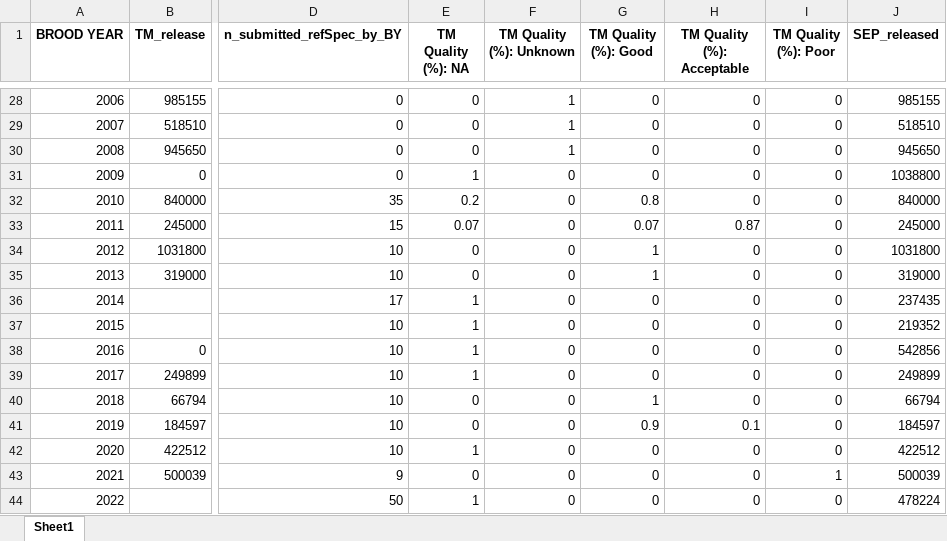
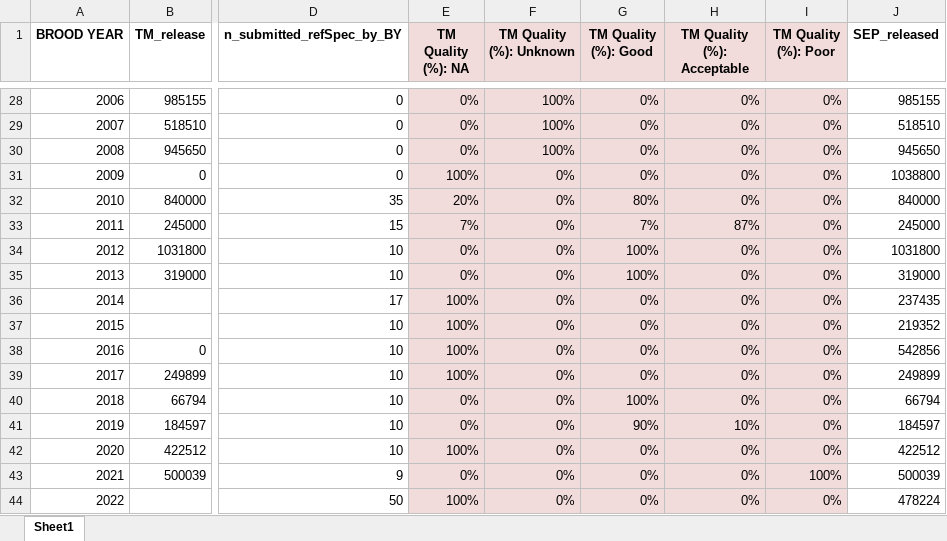
Before and after one commit to khdavidson/A20, an Excel workbook: outputs/R_OUT - San Juan mark history by BROOD YEAR.xlsx, sheet Sheet1, drawn as a sheet; only a part is shown, gaps mark what is left out; values as stored, in another font and other column widths than the file's, no borders; the diff covers the shown part only; the diff names each change by its address in the sheet, - before the commit and + after, or states it on an @@ line.

```diff
--- a/outputs/R_OUT - San Juan mark history by BROOD YEAR.xlsx (sheet Sheet1)
+++ b/outputs/R_OUT - San Juan mark history by BROOD YEAR.xlsx (sheet Sheet1)
-E1:I44 fill: none
+E1:I44 fill: #F2DCDB
-E28:E30 (TM Quality (%): NA): 0
+E28:E30 (TM Quality (%): 0%
-F28:F30 (TM Quality (%): Unknown): 1
+F28:F30 (TM Quality (%): 100%
-G28:G31 (TM Quality (%): Good): 0
+G28:G31 (TM Quality (%): 0%
-H28:H32 (TM Quality (%): Acceptable): 0
+H28:H32 (TM Quality (%): 0%
-I28:I42 (TM Quality (%): Poor): 0
+I28:I42 (TM Quality (%): 0%
-E31 (TM Quality (%): NA): 1
+E31 (TM Quality (%): 100%
-F31:F44 (TM Quality (%): Unknown): 0
+F31:F44 (TM Quality (%): 0%
-E32 (TM Quality (%): NA): 0.2
+E32 (TM Quality (%): 20%
-G32 (TM Quality (%): Good): 0.8
+G32 (TM Quality (%): 80%
-E33 (TM Quality (%): NA): 0.07
+E33 (TM Quality (%): 7%
-G33 (TM Quality (%): Good): 0.07
+G33 (TM Quality (%): 7%
-H33 (TM Quality (%): Acceptable): 0.87
+H33 (TM Quality (%): 87%
-E34:E35 (TM Quality (%): NA): 0
+E34:E35 (TM Quality (%): 0%
-G34:G35 (TM Quality (%): Good): 1
+G34:G35 (TM Quality (%): 100%
-H34:H40 (TM Quality (%): Acceptable): 0
+H34:H40 (TM Quality (%): 0%
-E36:E39 (TM Quality (%): NA): 1
+E36:E39 (TM Quality (%): 100%
-G36:G39 (TM Quality (%): Good): 0
+G36:G39 (TM Quality (%): 0%
-E40:E41 (TM Quality (%): NA): 0
+E40:E41 (TM Quality (%): 0%
-G40 (TM Quality (%): Good): 1
+G40 (TM Quality (%): 100%
-G41 (TM Quality (%): Good): 0.9
+G41 (TM Quality (%): 90%
-H41 (TM Quality (%): Acceptable): 0.1
+H41 (TM Quality (%): 10%
-E42 (TM Quality (%): NA): 1
+E42 (TM Quality (%): 100%
-G42:G44 (TM Quality (%): Good): 0
+G42:G44 (TM Quality (%): 0%
-H42:H44 (TM Quality (%): Acceptable): 0
+H42:H44 (TM Quality (%): 0%
-E43 (TM Quality (%): NA): 0
+E43 (TM Quality (%): 0%
-I43 (TM Quality (%): Poor): 1
+I43 (TM Quality (%): 100%
-E44 (TM Quality (%): NA): 1
+E44 (TM Quality (%): 100%
-I44 (TM Quality (%): Poor): 0
+I44 (TM Quality (%): 0%
```
Also changed, not shown: 25 edited cells and cell formats elsewhere in this sheet, outputs/R_OUT - San Juan mark history summarized.xlsx, outputs/R_OUT - San Juan mark history.xlsx.
